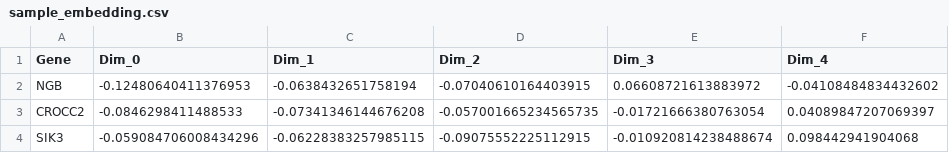
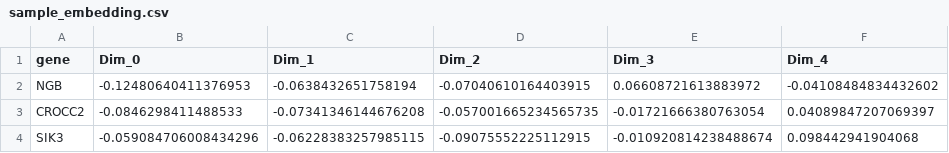
Before and after one commit to jayasankha1010/gene_embedding_evaluator, a CSV file: embeddings/sample_embedding.csv, drawn as a sheet; only a part is shown; the diff names each change by its address in the sheet, - before the commit and + after, or states it on an @@ line.

```diff
--- a/embeddings/sample_embedding.csv
+++ b/embeddings/sample_embedding.csv
-A1: Gene
+A1: gene
```
Also changed, not shown: 5 other files.
